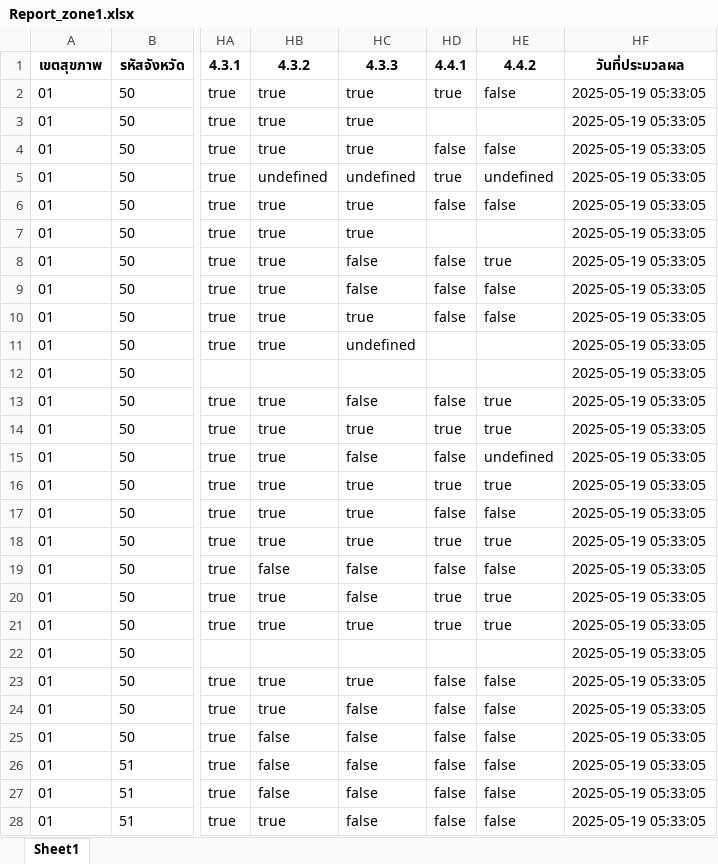
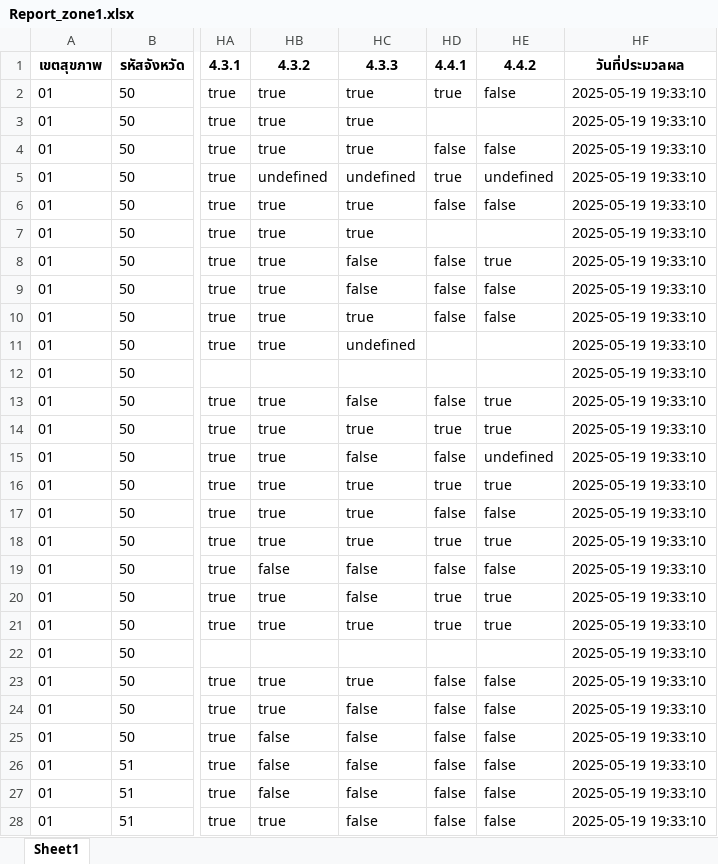
Before and after one commit to Watcharin6873/smarthosp-api, an Excel workbook: report_zone/Report_zone1.xlsx, sheet Sheet1, drawn as a sheet; only a part is shown, gaps mark what is left out; values as stored, in another font and other column widths than the file's, no borders; the diff covers the shown part only; the diff names each change by its address in the sheet, - before the commit and + after, or states it on an @@ line.

```diff
--- a/report_zone/Report_zone1.xlsx (sheet Sheet1)
+++ b/report_zone/Report_zone1.xlsx (sheet Sheet1)
-HF2:HF28 (วันที่ประมวลผล): 2025-05-19 05:33:05
+HF2:HF28 (วันที่ประมวลผล): 2025-05-19 19:33:10
```
Also changed, not shown: 82 edited cells elsewhere in this sheet, report_zone/Report_zone11.xlsx, report_zone/Report_zone12.xlsx, 9 other files.
